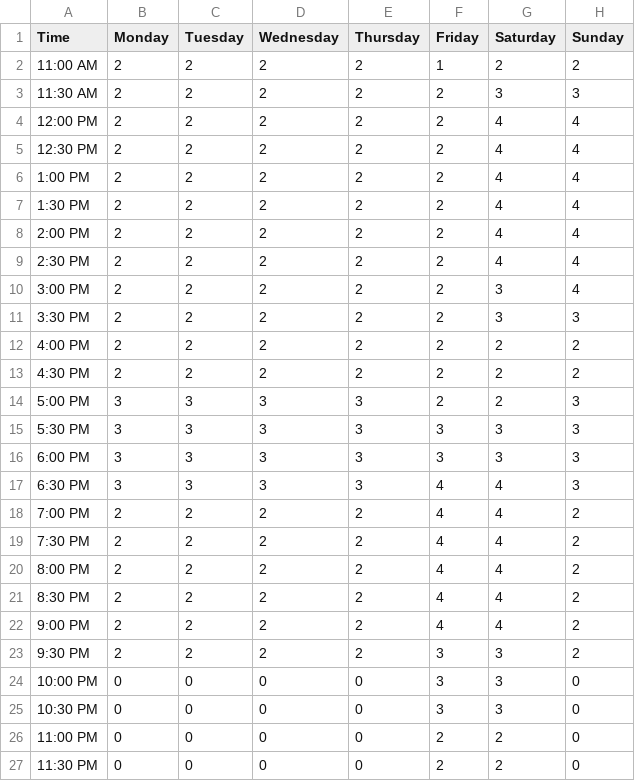
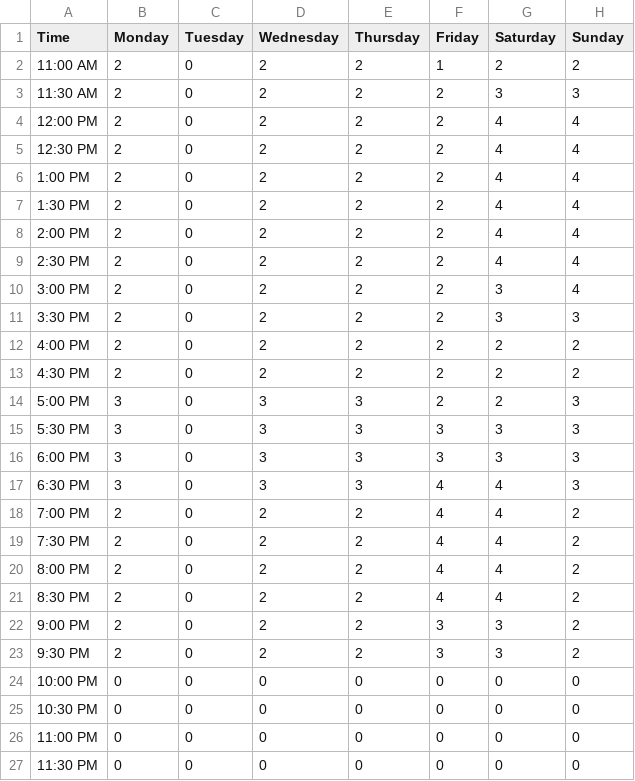
Before and after one commit to Lazy-Y/GreenHouseSchedule, a CSV file: time_template.csv, drawn as a sheet.

```diff
--- a/time_template.csv
+++ b/time_template.csv
@@ -1,27 +1,27 @@
 Time	Monday	Tuesday	Wednesday	Thursday 	Friday	Saturday	Sunday
-11:00 AM	2	2	2	2	1	2	2
-11:30 AM	2	2	2	2	2	3	3
-12:00 PM	2	2	2	2	2	4	4
-12:30 PM	2	2	2	2	2	4	4
-1:00 PM	2	2	2	2	2	4	4
-1:30 PM	2	2	2	2	2	4	4
-2:00 PM	2	2	2	2	2	4	4
-2:30 PM	2	2	2	2	2	4	4
-3:00 PM	2	2	2	2	2	3	4
-3:30 PM	2	2	2	2	2	3	3
-4:00 PM	2	2	2	2	2	2	2
-4:30 PM	2	2	2	2	2	2	2
-5:00 PM	3	3	3	3	2	2	3
-5:30 PM	3	3	3	3	3	3	3
-6:00 PM	3	3	3	3	3	3	3
-6:30 PM	3	3	3	3	4	4	3
-7:00 PM	2	2	2	2	4	4	2
-7:30 PM	2	2	2	2	4	4	2
-8:00 PM	2	2	2	2	4	4	2
-8:30 PM	2	2	2	2	4	4	2
-9:00 PM	2	2	2	2	4	4	2
-9:30 PM	2	2	2	2	3	3	2
-10:00 PM	0	0	0	0	3	3	0
-10:30 PM	0	0	0	0	3	3	0
-11:00 PM	0	0	0	0	2	2	0
-11:30 PM	0	0	0	0	2	2	0
+11:00 AM	2	0	2	2	1	2	2
+11:30 AM	2	0	2	2	2	3	3
+12:00 PM	2	0	2	2	2	4	4
+12:30 PM	2	0	2	2	2	4	4
+1:00 PM	2	0	2	2	2	4	4
+1:30 PM	2	0	2	2	2	4	4
+2:00 PM	2	0	2	2	2	4	4
+2:30 PM	2	0	2	2	2	4	4
+3:00 PM	2	0	2	2	2	3	4
+3:30 PM	2	0	2	2	2	3	3
+4:00 PM	2	0	2	2	2	2	2
+4:30 PM	2	0	2	2	2	2	2
+5:00 PM	3	0	3	3	2	2	3
+5:30 PM	3	0	3	3	3	3	3
+6:00 PM	3	0	3	3	3	3	3
+6:30 PM	3	0	3	3	4	4	3
+7:00 PM	2	0	2	2	4	4	2
+7:30 PM	2	0	2	2	4	4	2
+8:00 PM	2	0	2	2	4	4	2
+8:30 PM	2	0	2	2	4	4	2
+9:00 PM	2	0	2	2	3	3	2
+9:30 PM	2	0	2	2	3	3	2
+10:00 PM	0	0	0	0	0	0	0
+10:30 PM	0	0	0	0	0	0	0
+11:00 PM	0	0	0	0	0	0	0
+11:30 PM	0	0	0	0	0	0	0
```
Also changed, not shown: availability.csv, employee.csv, 3 other files.
